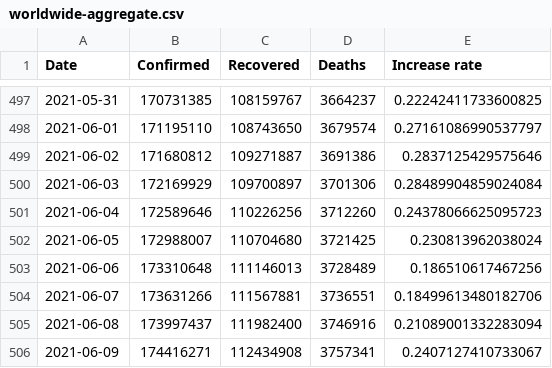
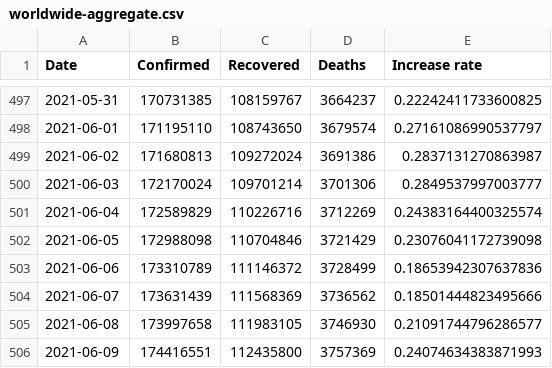
Before and after one commit to datasets/covid-19, a CSV file: data/worldwide-aggregate.csv, drawn as a sheet; only a part is shown, gaps mark what is left out; the diff covers the shown part only.

```diff
--- a/data/worldwide-aggregate.csv
+++ b/data/worldwide-aggregate.csv
@@ -498,9 +498,9 @@ Date,Confirmed,Recovered,Deaths,Increase rate
 2021-06-01,171195110,108743650,3679574,0.27161086990537797
-2021-06-02,171680812,109271887,3691386,0.2837125429575646
-2021-06-03,172169929,109700897,3701306,0.28489904859024084
-2021-06-04,172589646,110226256,3712260,0.24378066625095723
-2021-06-05,172988007,110704680,3721425,0.230813962038024
-2021-06-06,173310648,111146013,3728489,0.186510617467256
-2021-06-07,173631266,111567881,3736551,0.18499613480182706
-2021-06-08,173997437,111982400,3746916,0.21089001332283094
-2021-06-09,174416271,112434908,3757341,0.2407127410733067
+2021-06-02,171680813,109272024,3691386,0.2837131270863987
+2021-06-03,172170024,109701214,3701306,0.2849537997003777
+2021-06-04,172589829,110226716,3712269,0.24383164400325574
+2021-06-05,172988098,110704846,3721429,0.23076041172739098
+2021-06-06,173310789,111146372,3728499,0.18653942307637836
+2021-06-07,173631439,111568369,3736562,0.18501444823495666
+2021-06-08,173997658,111983105,3746930,0.21091744796286577
+2021-06-09,174416551,112435800,3757369,0.24074634383871993
```
Also changed, not shown: 1 added row and 13 edited cells elsewhere in this file, data/key-countries-pivoted.csv, 1 other file.
